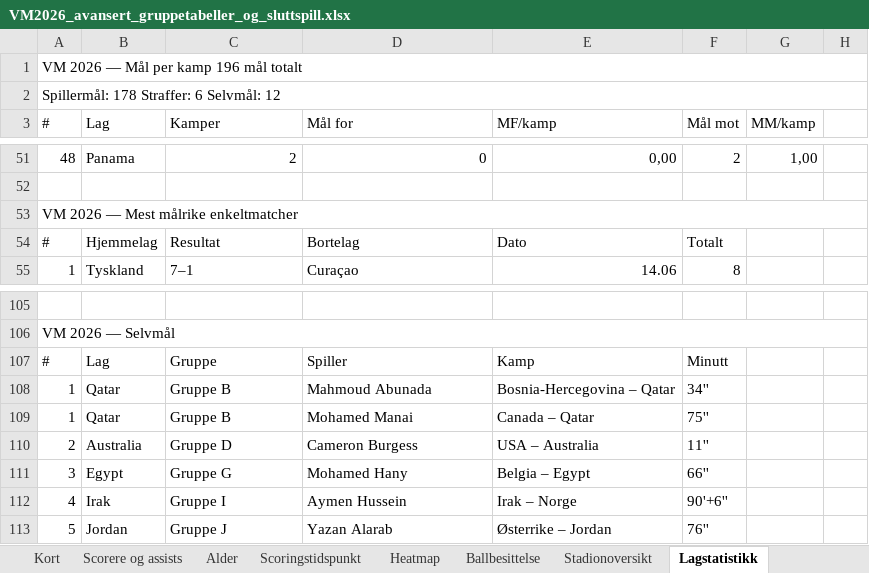
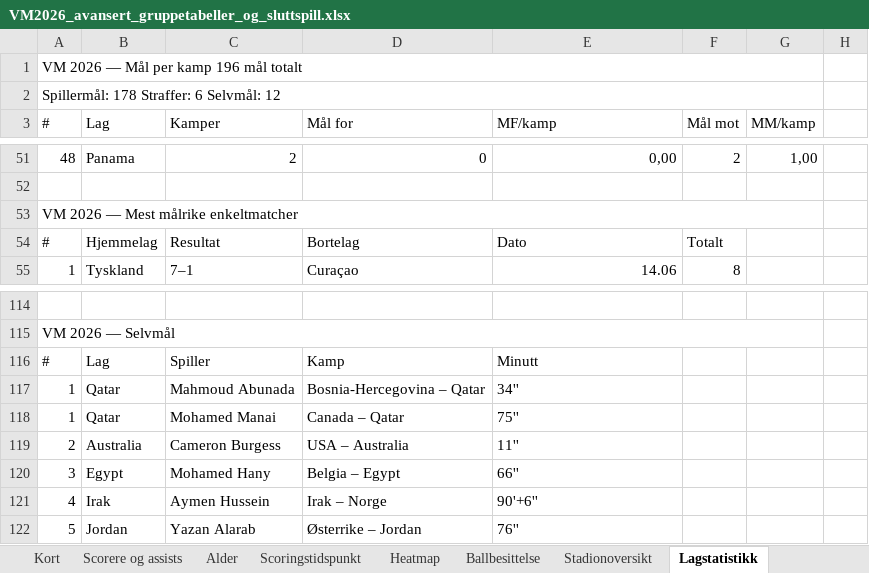
Before and after one commit to cathrinei/vm2026-statistikk, an Excel workbook: VM2026_avansert_gruppetabeller_og_sluttspill.xlsx, sheet Lagstatistikk, drawn as a sheet; only a part is shown, gaps mark what is left out; values as stored, in another font and other column widths than the file's, no cell formats; removed rows and columns are numbered as before the commit, all else as after; the diff covers the shown part only; the diff names each change by its address in the sheet, - before the commit and + after, or states it on an @@ line.

```diff
--- a/VM2026_avansert_gruppetabeller_og_sluttspill.xlsx (sheet Lagstatistikk)
+++ b/VM2026_avansert_gruppetabeller_og_sluttspill.xlsx (sheet Lagstatistikk)
-A1:H1 merged
+A1:G1 merged
-A2:H2 merged
+A2:G2 merged
-A53:H53 merged
+A53:G53 merged
-A106:H106 merged
+A115:G115 merged
-C116 (Kamper): Gruppe
+C116 (Kamper): Spiller
-D116 (Mål for): Spiller
+D116 (Mål for): Kamp
-E116 (MF/kamp): Kamp
+E116 (MF/kamp): Minutt
-F116 (Mål mot): Minutt
+F116 (Mål mot): (empty)
-C117 (Kamper): Gruppe B
+C117 (Kamper): Mahmoud Abunada
-D117 (Mål for): Mahmoud Abunada
+D117 (Mål for): Bosnia-Hercegovina – Qatar
-E117 (MF/kamp): Bosnia-Hercegovina – Qatar
+E117 (MF/kamp): 34''
-F117 (Mål mot): 34''
+F117 (Mål mot): (empty)
-C118 (Kamper): Gruppe B
+C118 (Kamper): Mohamed Manai
-D118 (Mål for): Mohamed Manai
+D118 (Mål for): Canada – Qatar
-E118 (MF/kamp): Canada – Qatar
+E118 (MF/kamp): 75''
-F118 (Mål mot): 75''
+F118 (Mål mot): (empty)
-C119 (Kamper): Gruppe D
+C119 (Kamper): Cameron Burgess
-D119 (Mål for): Cameron Burgess
+D119 (Mål for): USA – Australia
-E119 (MF/kamp): USA – Australia
+E119 (MF/kamp): 11''
-F119 (Mål mot): 11''
+F119 (Mål mot): (empty)
-C120 (Kamper): Gruppe G
+C120 (Kamper): Mohamed Hany
-D120 (Mål for): Mohamed Hany
+D120 (Mål for): Belgia – Egypt
-E120 (MF/kamp): Belgia – Egypt
+E120 (MF/kamp): 66''
-F120 (Mål mot): 66''
+F120 (Mål mot): (empty)
-C121 (Kamper): Gruppe I
+C121 (Kamper): Aymen Hussein
-D121 (Mål for): Aymen Hussein
+D121 (Mål for): Irak – Norge
-E121 (MF/kamp): Irak – Norge
+E121 (MF/kamp): 90'+6''
-F121 (Mål mot): 90'+6''
+F121 (Mål mot): (empty)
-C122 (Kamper): Gruppe J
+C122 (Kamper): Yazan Alarab
-D122 (Mål for): Yazan Alarab
+D122 (Mål for): Østerrike – Jordan
-E122 (MF/kamp): Østerrike – Jordan
+E122 (MF/kamp): 76''
-F122 (Mål mot): 76''
+F122 (Mål mot): (empty)
```
Also changed, not shown: 108 added rows, 99 removed rows, 209 edited cells and merged cells elsewhere in this sheet, cell formats, 1 other file.
